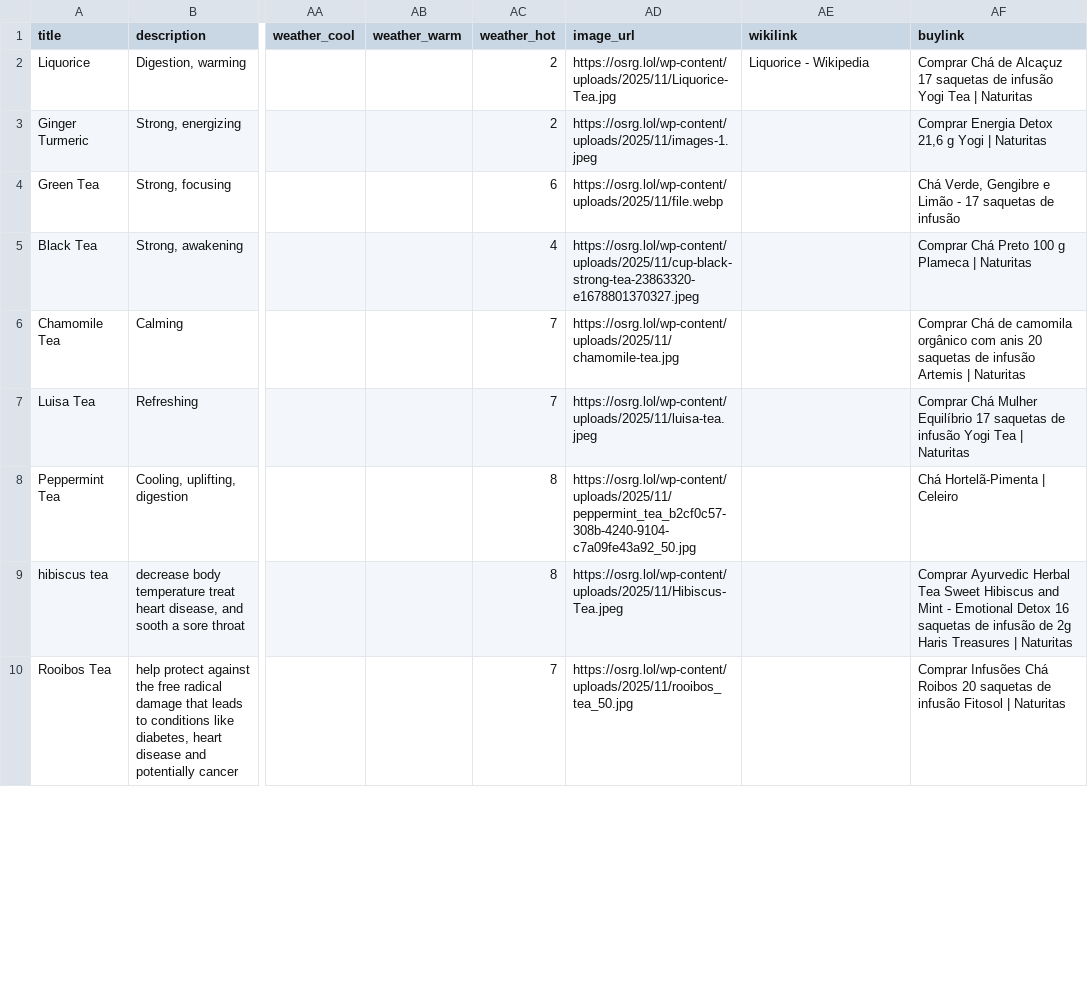
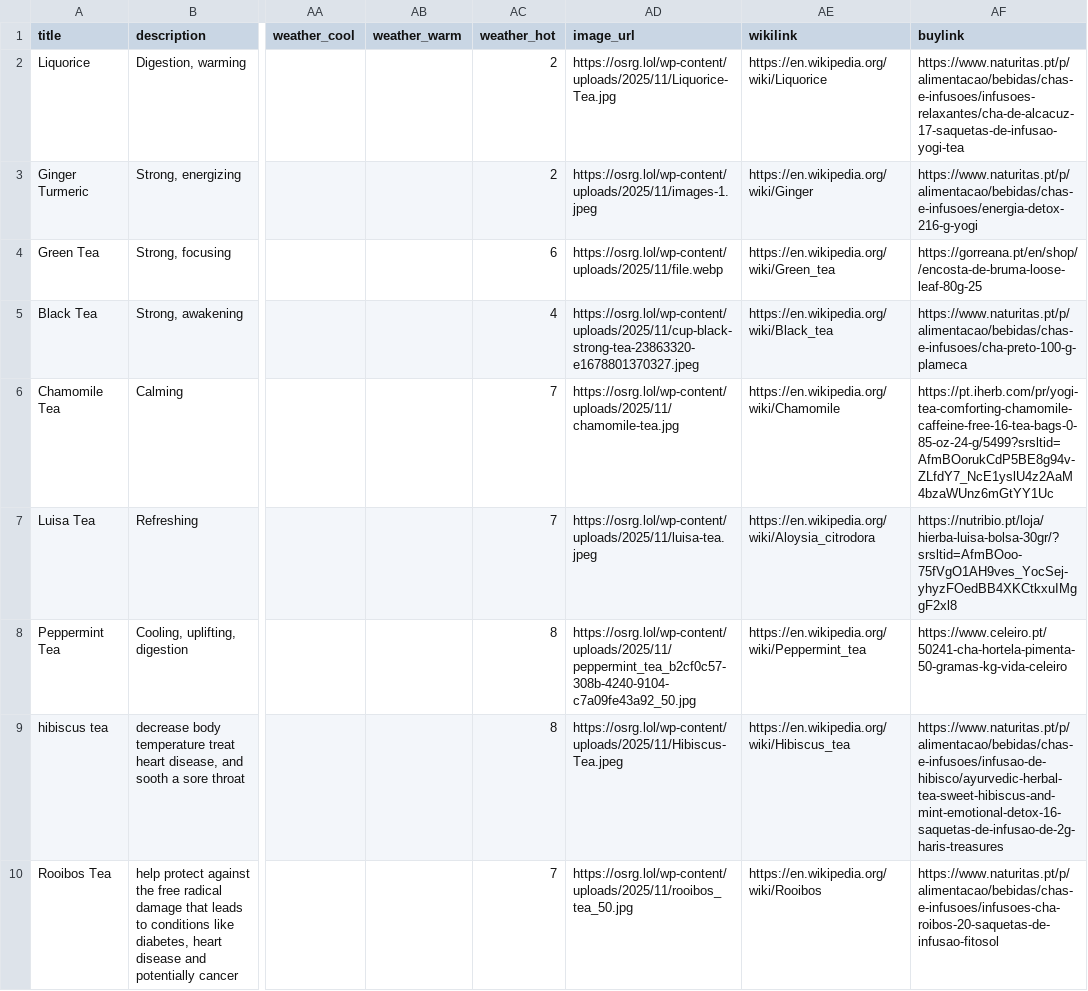
Before and after one commit to osrgomer/OSRG, a CSV file: apps/tea/tea.csv, drawn as a sheet; only a part is shown, gaps mark what is left out; the diff covers the shown part only; the diff names each change by its address in the sheet, - before the commit and + after, or states it on an @@ line.

```diff
--- a/apps/tea/tea.csv
+++ b/apps/tea/tea.csv
-AE2 (wikilink): Liquorice - Wikipedia
+AE2 (wikilink): https://en.wikipedia.org/wiki/Liquorice
-AF2 (buylink): Comprar Chá de Alcaçuz 17 saquetas de infusão Yogi Tea | Naturitas
+AF2 (buylink): https://www.naturitas.pt/p/alimentacao/bebidas/chas-e-infusoes/infusoes-relaxantes/cha-de-alcacuz-17-saquetas-de-infusao-yogi-tea
-AE3 (wikilink): (empty)
+AE3 (wikilink): https://en.wikipedia.org/wiki/Ginger
-AF3 (buylink): Comprar Energia Detox 21,6 g Yogi | Naturitas
+AF3 (buylink): https://www.naturitas.pt/p/alimentacao/bebidas/chas-e-infusoes/energia-detox-216-g-yogi
-AE4 (wikilink): (empty)
+AE4 (wikilink): https://en.wikipedia.org/wiki/Green_tea
-AF4 (buylink): Chá Verde, Gengibre e Limão - 17 saquetas de infusão
+AF4 (buylink): https://gorreana.pt/en/shop//encosta-de-bruma-loose-leaf-80g-25
-AE5 (wikilink): (empty)
+AE5 (wikilink): https://en.wikipedia.org/wiki/Black_tea
-AF5 (buylink): Comprar Chá Preto 100 g Plameca | Naturitas
+AF5 (buylink): https://www.naturitas.pt/p/alimentacao/bebidas/chas-e-infusoes/cha-preto-100-g-plameca
-AE6 (wikilink): (empty)
+AE6 (wikilink): https://en.wikipedia.org/wiki/Chamomile
-AF6 (buylink): Comprar Chá de camomila orgânico com anis 20 saquetas de infusão Artemis | Naturitas
+AF6 (buylink): https://pt.iherb.com/pr/yogi-tea-comforting-chamomile-caffeine-free-16-tea-bags-0-85-oz-24-g/5499?srsltid=AfmBOorukCdP5BE8g94v-ZLfdY7_NcE1yslU4z2AaM4bzaWUnz6mGtYY1Uc
-AE7 (wikilink): (empty)
+AE7 (wikilink): https://en.wikipedia.org/wiki/Aloysia_citrodora
-AF7 (buylink): Comprar Chá Mulher Equilíbrio 17 saquetas de infusão Yogi Tea | Naturitas
+AF7 (buylink): https://nutribio.pt/loja/hierba-luisa-bolsa-30gr/?srsltid=AfmBOoo-75fVgO1AH9ves_YocSej-yhyzFOedBB4XKCtkxuIMggF2xl8
-AE8 (wikilink): (empty)
+AE8 (wikilink): https://en.wikipedia.org/wiki/Peppermint_tea
-AF8 (buylink): Chá Hortelã-Pimenta | Celeiro
+AF8 (buylink): https://www.celeiro.pt/50241-cha-hortela-pimenta-50-gramas-kg-vida-celeiro
-AE9 (wikilink): (empty)
+AE9 (wikilink): https://en.wikipedia.org/wiki/Hibiscus_tea
-AF9 (buylink): Comprar Ayurvedic Herbal Tea Sweet Hibiscus and Mint - Emotional Detox 16 saquetas de infusão de 2g Haris Treasures | Naturitas
+AF9 (buylink): https://www.naturitas.pt/p/alimentacao/bebidas/chas-e-infusoes/infusao-de-hibisco/ayurvedic-herbal-tea-sweet-hibiscus-and-mint-emotional-detox-16-saquetas-de-infusao-de-2g-haris-treasures
-AE10 (wikilink): (empty)
+AE10 (wikilink): https://en.wikipedia.org/wiki/Rooibos
-AF10 (buylink): Comprar Infusões Chá Roibos 20 saquetas de infusão Fitosol | Naturitas
+AF10 (buylink): https://www.naturitas.pt/p/alimentacao/bebidas/chas-e-infusoes/infusoes-cha-roibos-20-saquetas-de-infusao-fitosol
```
Also changed, not shown: 8 edited cells elsewhere in this file.
